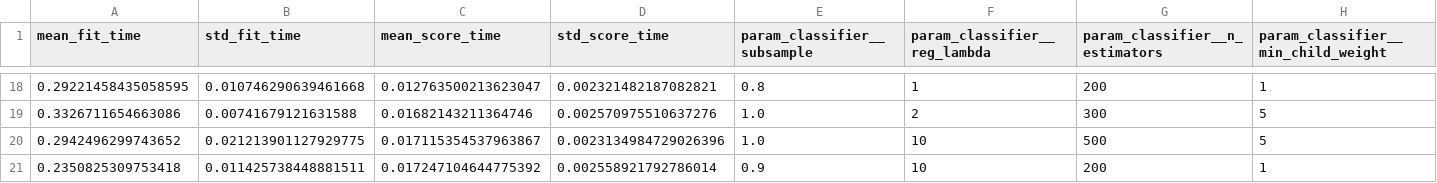
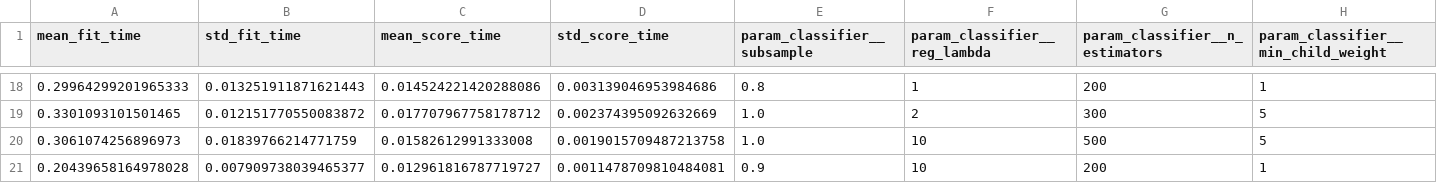
Before and after one commit to iamajaygaur/NHANES-Diabetes-Prediction, a CSV file: outputs/tables/xgboost_hyperparameter_tuning_results.csv, drawn as a sheet; only a part is shown, gaps mark what is left out; the diff covers the shown part only; the diff names each change by its address in the sheet, - before the commit and + after, or states it on an @@ line.

```diff
--- a/outputs/tables/xgboost_hyperparameter_tuning_results.csv
+++ b/outputs/tables/xgboost_hyperparameter_tuning_results.csv
-A18 (mean_fit_time): 0.29221458435058595
+A18 (mean_fit_time): 0.29964299201965333
-B18 (std_fit_time): 0.010746290639461668
+B18 (std_fit_time): 0.013251911871621443
-C18 (mean_score_time): 0.012763500213623047
+C18 (mean_score_time): 0.014524221420288086
-D18 (std_score_time): 0.002321482187082821
+D18 (std_score_time): 0.003139046953984686
-A19 (mean_fit_time): 0.3326711654663086
+A19 (mean_fit_time): 0.3301093101501465
-B19 (std_fit_time): 0.00741679121631588
+B19 (std_fit_time): 0.012151770550083872
-C19 (mean_score_time): 0.01682143211364746
+C19 (mean_score_time): 0.017707967758178712
-D19 (std_score_time): 0.002570975510637276
+D19 (std_score_time): 0.002374395092632669
-A20 (mean_fit_time): 0.2942496299743652
+A20 (mean_fit_time): 0.3061074256896973
-B20 (std_fit_time): 0.021213901127929775
+B20 (std_fit_time): 0.01839766214771759
-C20 (mean_score_time): 0.017115354537963867
+C20 (mean_score_time): 0.01582612991333008
-D20 (std_score_time): 0.0023134984729026396
+D20 (std_score_time): 0.0019015709487213758
-A21 (mean_fit_time): 0.2350825309753418
+A21 (mean_fit_time): 0.20439658164978028
-B21 (std_fit_time): 0.011425738448881511
+B21 (std_fit_time): 0.007909738039465377
-C21 (mean_score_time): 0.017247104644775392
+C21 (mean_score_time): 0.012961816787719727
-D21 (std_score_time): 0.002558921792786014
+D21 (std_score_time): 0.0011478709810484081
```
Also changed, not shown: 64 edited cells elsewhere in this file, 3 other files.
